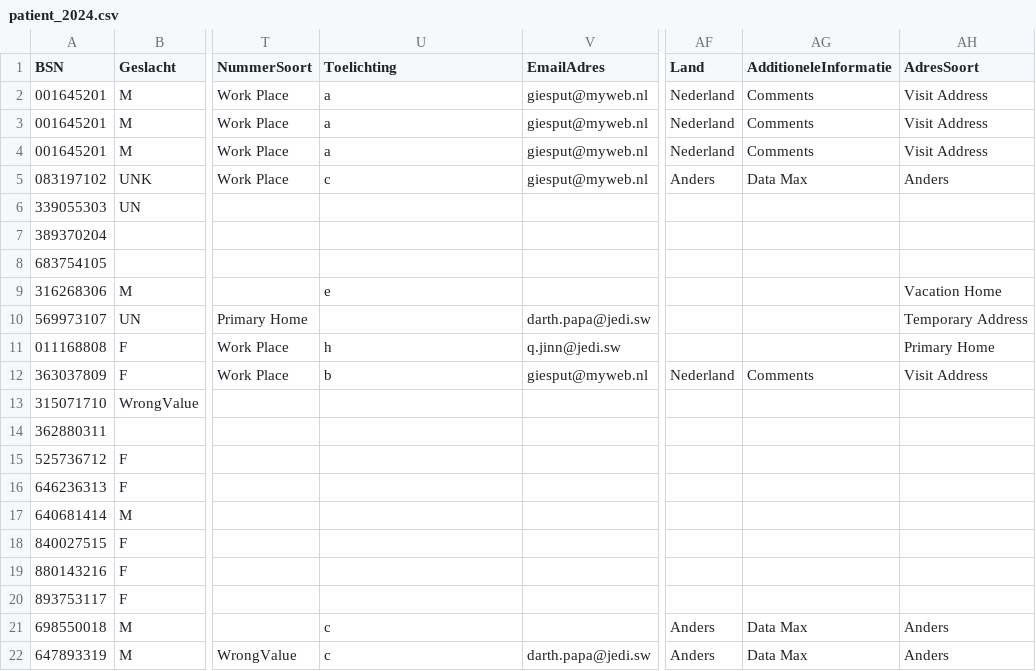
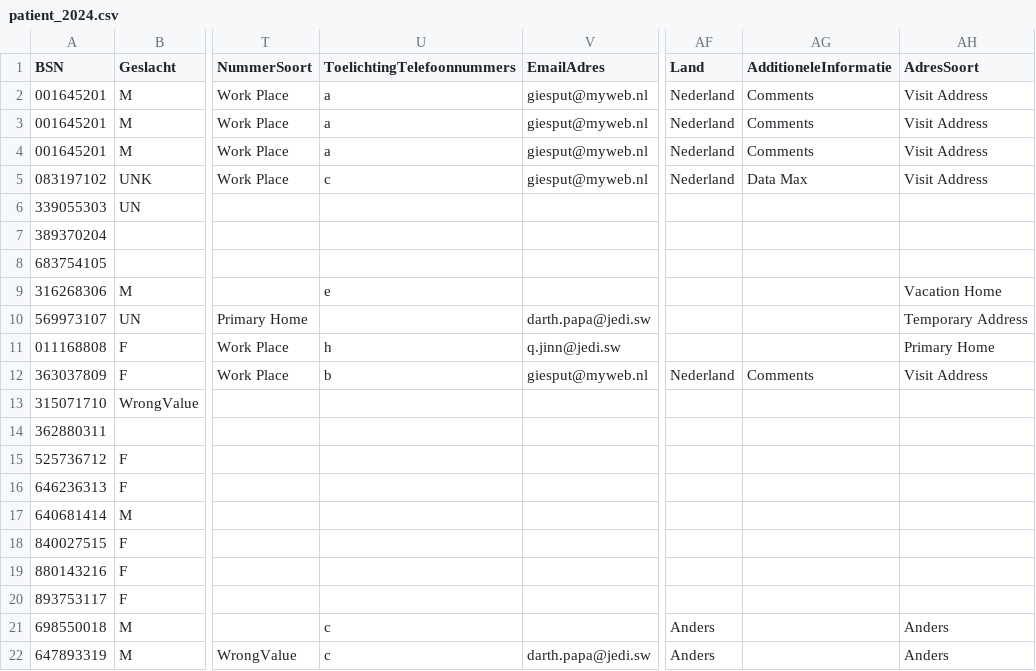
Before and after one commit to MaastrichtUniversity/docker-health, a CSV file: data/test-demo-data/csv/patient_2024.csv, drawn as a sheet; only a part is shown, gaps mark what is left out; the diff names each change by its address in the sheet, - before the commit and + after, or states it on an @@ line.

```diff
--- a/data/test-demo-data/csv/patient_2024.csv
+++ b/data/test-demo-data/csv/patient_2024.csv
-U1: Toelichting
+U1: ToelichtingTelefoonnummers
-AF5 (Land): Anders
+AF5 (Land): Nederland
-AH5 (AdresSoort): Anders
+AH5 (AdresSoort): Visit Address
-AG21:AG22 (AdditioneleInformatie): Data Max
+AG21:AG22 (AdditioneleInformatie): (empty)
```
Also changed, not shown: data/test-demo-data/csv/contactpersoon_2024.csv.
